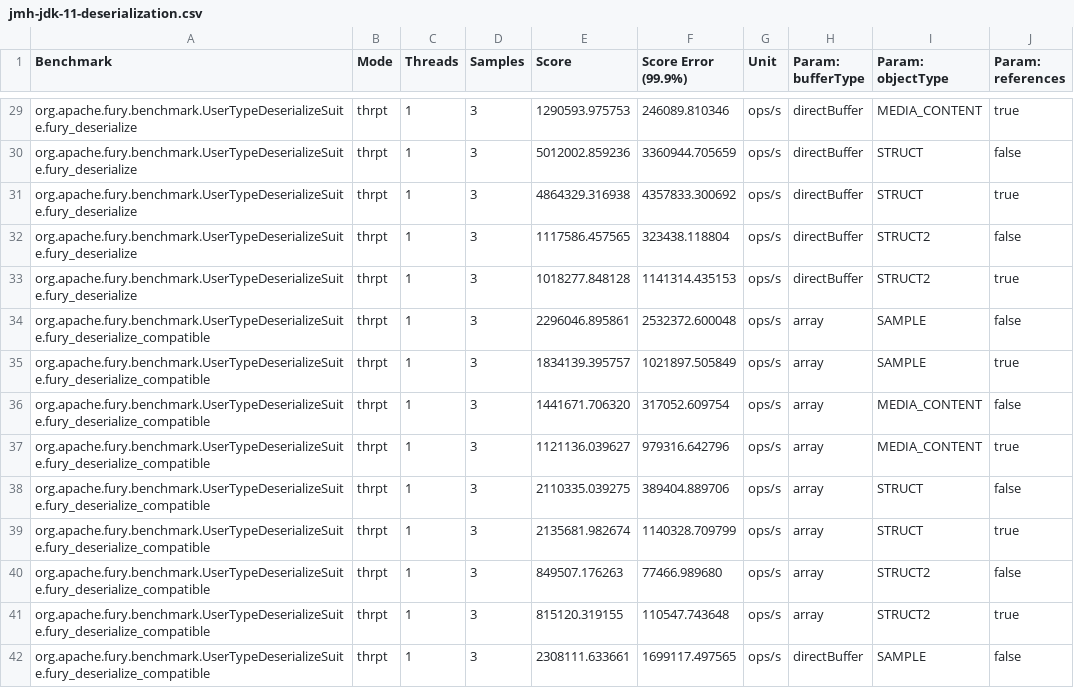
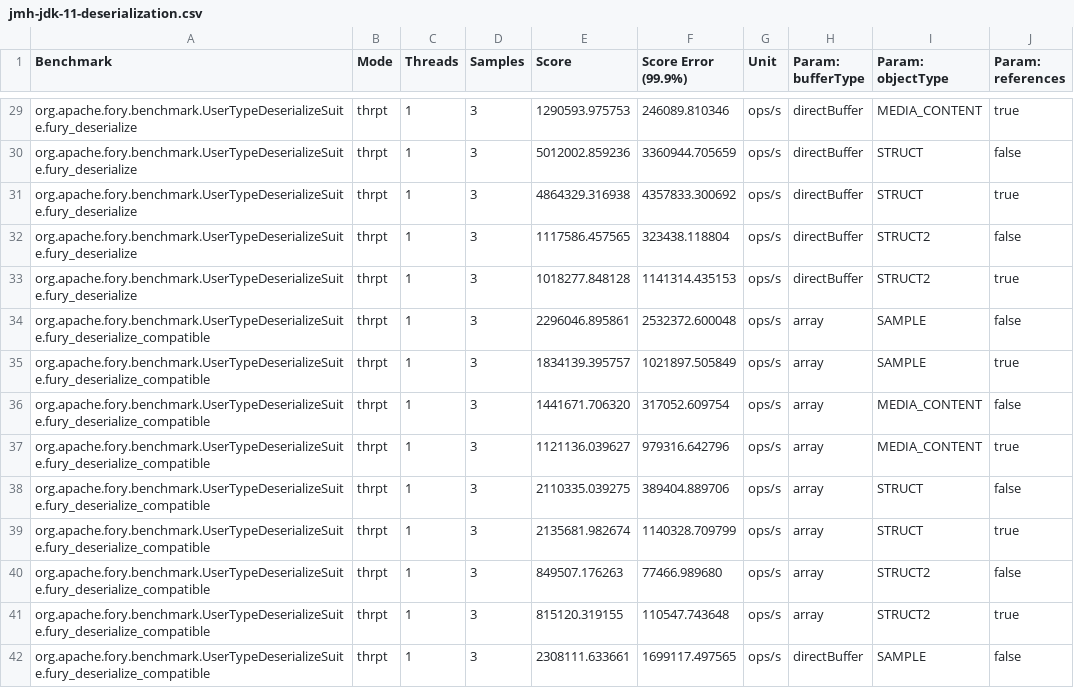
Before and after one commit to apache/fury-site, a CSV file: public/benchmarks/data/jmh-jdk-11-deserialization.csv, drawn as a sheet; only a part is shown, gaps mark what is left out; the diff covers the shown part only.

Commit message:
rename fury to fory (#240)

```diff
--- a/public/benchmarks/data/jmh-jdk-11-deserialization.csv
+++ b/public/benchmarks/data/jmh-jdk-11-deserialization.csv
@@ -29,14 +29,14 @@
-"org.apache.fury.benchmark.UserTypeDeserializeSuite.fury_deserialize","thrpt",1,3,1290593.975753,246089.810346,"ops/s",directBuffer,MEDIA_CONTENT,true
-"org.apache.fury.benchmark.UserTypeDeserializeSuite.fury_deserialize","thrpt",1,3,5012002.859236,3360944.705659,"ops/s",directBuffer,STRUCT,false
-"org.apache.fury.benchmark.UserTypeDeserializeSuite.fury_deserialize","thrpt",1,3,4864329.316938,4357833.300692,"ops/s",directBuffer,STRUCT,true
-"org.apache.fury.benchmark.UserTypeDeserializeSuite.fury_deserialize","thrpt",1,3,1117586.457565,323438.118804,"ops/s",directBuffer,STRUCT2,false
-"org.apache.fury.benchmark.UserTypeDeserializeSuite.fury_deserialize","thrpt",1,3,1018277.848128,1141314.435153,"ops/s",directBuffer,STRUCT2,true
-"org.apache.fury.benchmark.UserTypeDeserializeSuite.fury_deserialize_compatible","thrpt",1,3,2296046.895861,2532372.600048,"ops/s",array,SAMPLE,false
-"org.apache.fury.benchmark.UserTypeDeserializeSuite.fury_deserialize_compatible","thrpt",1,3,1834139.395757,1021897.505849,"ops/s",array,SAMPLE,true
-"org.apache.fury.benchmark.UserTypeDeserializeSuite.fury_deserialize_compatible","thrpt",1,3,1441671.706320,317052.609754,"ops/s",array,MEDIA_CONTENT,false
-"org.apache.fury.benchmark.UserTypeDeserializeSuite.fury_deserialize_compatible","thrpt",1,3,1121136.039627,979316.642796,"ops/s",array,MEDIA_CONTENT,true
-"org.apache.fury.benchmark.UserTypeDeserializeSuite.fury_deserialize_compatible","thrpt",1,3,2110335.039275,389404.889706,"ops/s",array,STRUCT,false
-"org.apache.fury.benchmark.UserTypeDeserializeSuite.fury_deserialize_compatible","thrpt",1,3,2135681.982674,1140328.709799,"ops/s",array,STRUCT,true
-"org.apache.fury.benchmark.UserTypeDeserializeSuite.fury_deserialize_compatible","thrpt",1,3,849507.176263,77466.989680,"ops/s",array,STRUCT2,false
-"org.apache.fury.benchmark.UserTypeDeserializeSuite.fury_deserialize_compatible","thrpt",1,3,815120.319155,110547.743648,"ops/s",array,STRUCT2,true
-"org.apache.fury.benchmark.UserTypeDeserializeSuite.fury_deserialize_compatible","thrpt",1,3,2308111.633661,1699117.497565,"ops/s",directBuffer,SAMPLE,false
+"org.apache.fory.benchmark.UserTypeDeserializeSuite.fury_deserialize","thrpt",1,3,1290593.975753,246089.810346,"ops/s",directBuffer,MEDIA_CONTENT,true
+"org.apache.fory.benchmark.UserTypeDeserializeSuite.fury_deserialize","thrpt",1,3,5012002.859236,3360944.705659,"ops/s",directBuffer,STRUCT,false
+"org.apache.fory.benchmark.UserTypeDeserializeSuite.fury_deserialize","thrpt",1,3,4864329.316938,4357833.300692,"ops/s",directBuffer,STRUCT,true
+"org.apache.fory.benchmark.UserTypeDeserializeSuite.fury_deserialize","thrpt",1,3,1117586.457565,323438.118804,"ops/s",directBuffer,STRUCT2,false
+"org.apache.fory.benchmark.UserTypeDeserializeSuite.fury_deserialize","thrpt",1,3,1018277.848128,1141314.435153,"ops/s",directBuffer,STRUCT2,true
+"org.apache.fory.benchmark.UserTypeDeserializeSuite.fury_deserialize_compatible","thrpt",1,3,2296046.895861,2532372.600048,"ops/s",array,SAMPLE,false
+"org.apache.fory.benchmark.UserTypeDeserializeSuite.fury_deserialize_compatible","thrpt",1,3,1834139.395757,1021897.505849,"ops/s",array,SAMPLE,true
+"org.apache.fory.benchmark.UserTypeDeserializeSuite.fury_deserialize_compatible","thrpt",1,3,1441671.706320,317052.609754,"ops/s",array,MEDIA_CONTENT,false
+"org.apache.fory.benchmark.UserTypeDeserializeSuite.fury_deserialize_compatible","thrpt",1,3,1121136.039627,979316.642796,"ops/s",array,MEDIA_CONTENT,true
+"org.apache.fory.benchmark.UserTypeDeserializeSuite.fury_deserialize_compatible","thrpt",1,3,2110335.039275,389404.889706,"ops/s",array,STRUCT,false
+"org.apache.fory.benchmark.UserTypeDeserializeSuite.fury_deserialize_compatible","thrpt",1,3,2135681.982674,1140328.709799,"ops/s",array,STRUCT,true
+"org.apache.fory.benchmark.UserTypeDeserializeSuite.fury_deserialize_compatible","thrpt",1,3,849507.176263,77466.989680,"ops/s",array,STRUCT2,false
+"org.apache.fory.benchmark.UserTypeDeserializeSuite.fury_deserialize_compatible","thrpt",1,3,815120.319155,110547.743648,"ops/s",array,STRUCT2,true
+"org.apache.fory.benchmark.UserTypeDeserializeSuite.fury_deserialize_compatible","thrpt",1,3,2308111.633661,1699117.497565,"ops/s",directBuffer,SAMPLE,false
```
Also changed, not shown: 138 edited cells elsewhere in this file, public/benchmarks/data/jmh-jdk-11-serialization.csv, public/benchmarks/data/jmh-jdk-11-zerocopy.csv, 57 other files.
